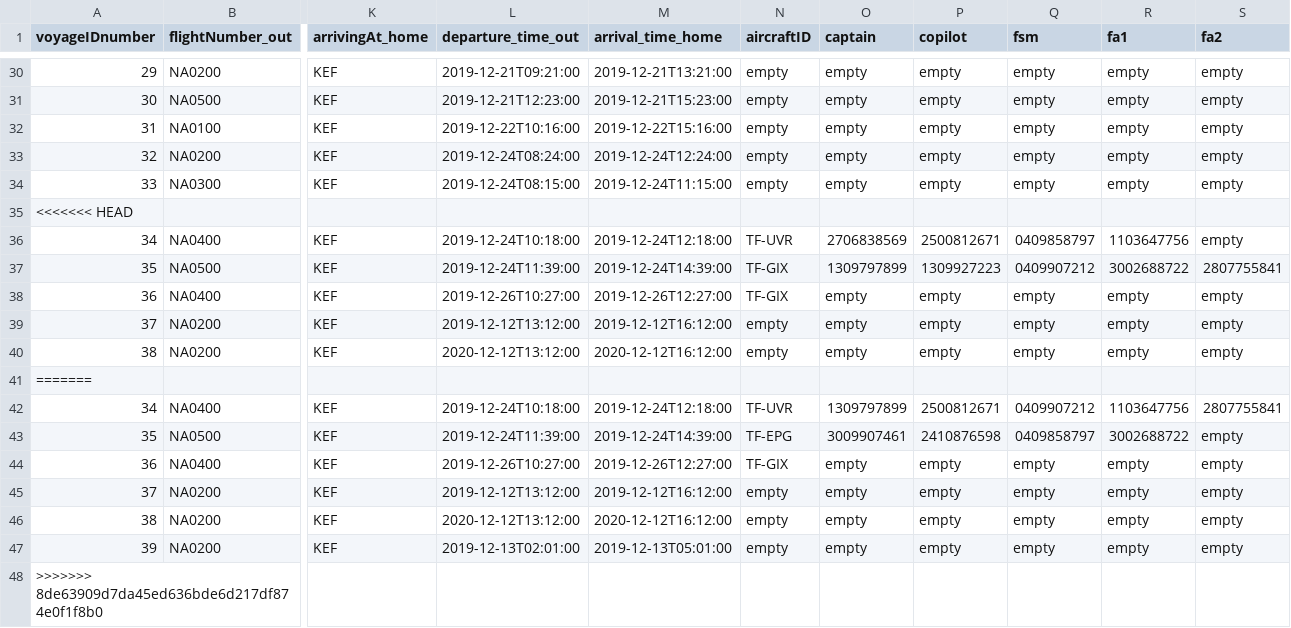
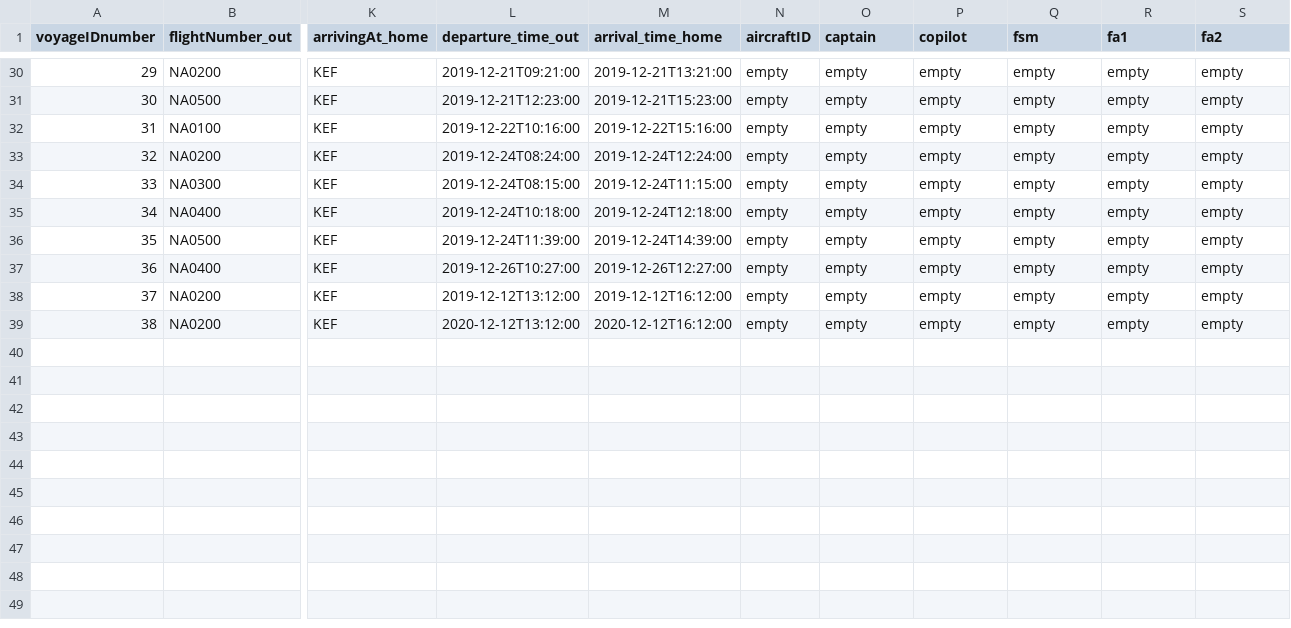
Before and after one commit to helenaj18/Dagb-k, a CSV file: NaNair/UPDATEDSTUDENTDATA/allvoyages.csv, drawn as a sheet; only a part is shown, gaps mark what is left out; removed rows and columns are numbered as before the commit, all else as after; rows hold the shown columns only; the diff names each change by its address in the sheet, - before the commit and + after, or states it on an @@ line.

```diff
--- a/NaNair/UPDATEDSTUDENTDATA/allvoyages.csv
+++ b/NaNair/UPDATEDSTUDENTDATA/allvoyages.csv
-row 35: <<<<<<< HEAD
-N35 (aircraftID): TF-UVR
+N35 (aircraftID): empty
-O35 (captain): 2706838569
+O35 (captain): empty
-P35 (copilot): 2500812671
+P35 (copilot): empty
-Q35 (fsm): 0409858797
+Q35 (fsm): empty
-R35 (fa1): 1103647756
+R35 (fa1): empty
-N36:N37 (aircraftID): TF-GIX
+N36:N37 (aircraftID): empty
-O36 (captain): 1309797899
+O36 (captain): empty
-P36 (copilot): 1309927223
+P36 (copilot): empty
-Q36 (fsm): 0409907212
+Q36 (fsm): empty
-R36 (fa1): 3002688722
+R36 (fa1): empty
-S36 (fa2): 2807755841
+S36 (fa2): empty
-row 41: =======
-row 42: 34 | NA0400 | KEF | 2019-12-24T10:18:00 | 2019-12-24T12:18:00 | TF-UVR | 1309797899 | 2500812671 | 0409907212 | 1103647756 | 2807755841
-row 43: 35 | NA0500 | KEF | 2019-12-24T11:39:00 | 2019-12-24T14:39:00 | TF-EPG | 3009907461 | 2410876598 | 0409858797 | 3002688722 | empty
-row 44: 36 | NA0400 | KEF | 2019-12-26T10:27:00 | 2019-12-26T12:27:00 | TF-GIX | empty | empty | empty | empty | empty
-row 45: 37 | NA0200 | KEF | 2019-12-12T13:12:00 | 2019-12-12T16:12:00 | empty | empty | empty | empty | empty | empty
-row 46: 38 | NA0200 | KEF | 2020-12-12T13:12:00 | 2020-12-12T16:12:00 | empty | empty | empty | empty | empty | empty
-row 47: 39 | NA0200 | KEF | 2019-12-13T02:01:00 | 2019-12-13T05:01:00 | empty | empty | empty | empty | empty | empty
-row 48: >>>>>>> 8de63909d7da45ed636bde6d217df874e0f1f8b0
```
Also changed, not shown: NaNair/UPDATEDSTUDENTDATA/Aircraft.csv, 1 other file.
